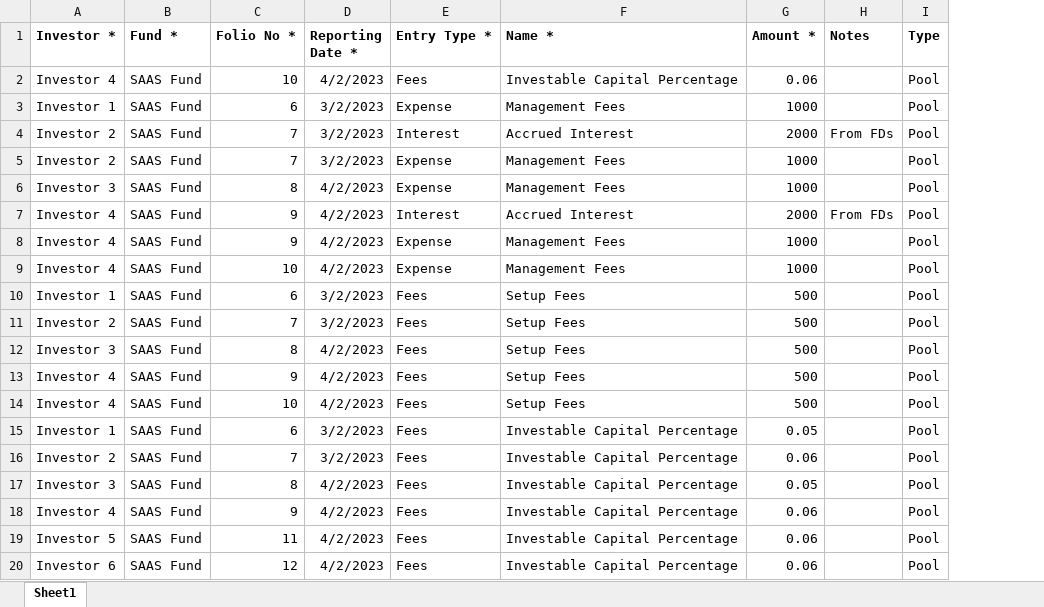
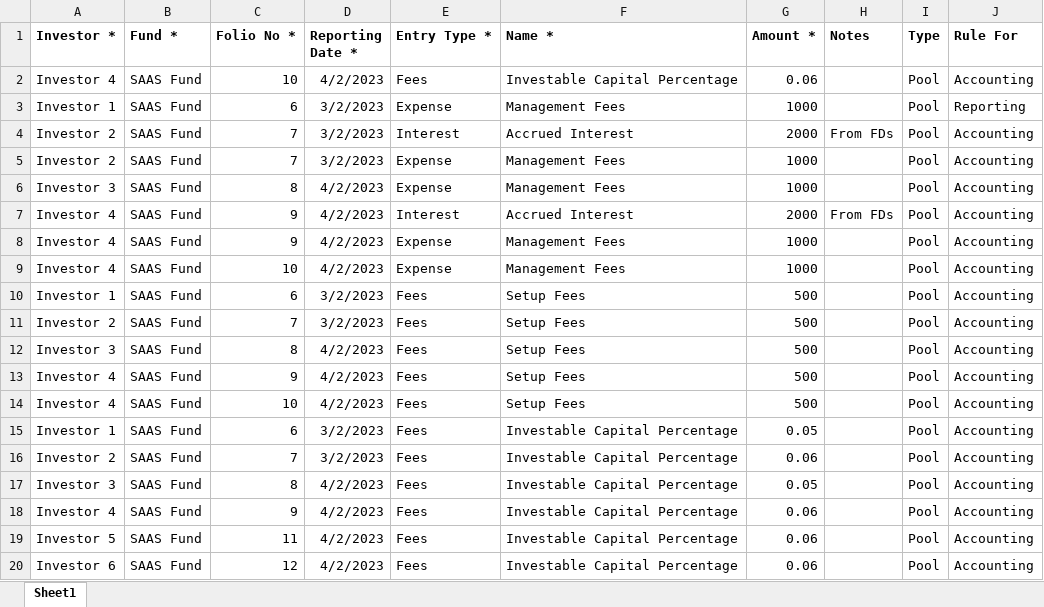
Before and after one commit to sampadadiwan/IRM, an Excel workbook: public/sample_uploads/account_entries.xlsx, sheet Sheet1, drawn as a sheet; values as stored, in another font and other column widths than the file's, no borders; the diff names each change by its address in the sheet, - before the commit and + after, or states it on an @@ line.

```diff
--- a/public/sample_uploads/account_entries.xlsx (sheet Sheet1)
+++ b/public/sample_uploads/account_entries.xlsx (sheet Sheet1)
+column J (Rule For), rows 2-20: Accounting | Reporting | Accounting | Accounting | Accounting | Accounting | Accounting | Accounting | Accounting | Accounting | Accounting | Accounting | Accounting | Accounting | Accounting | Accounting | Accounting | Accounting | Accounting
```
Also changed, not shown: public/sample_uploads/account_entries_with_dup.xlsx.
